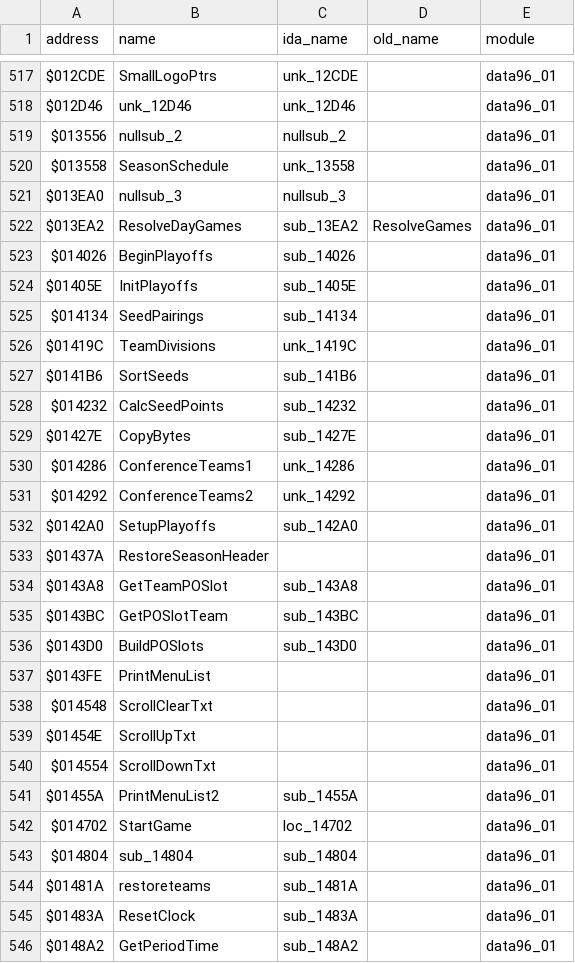
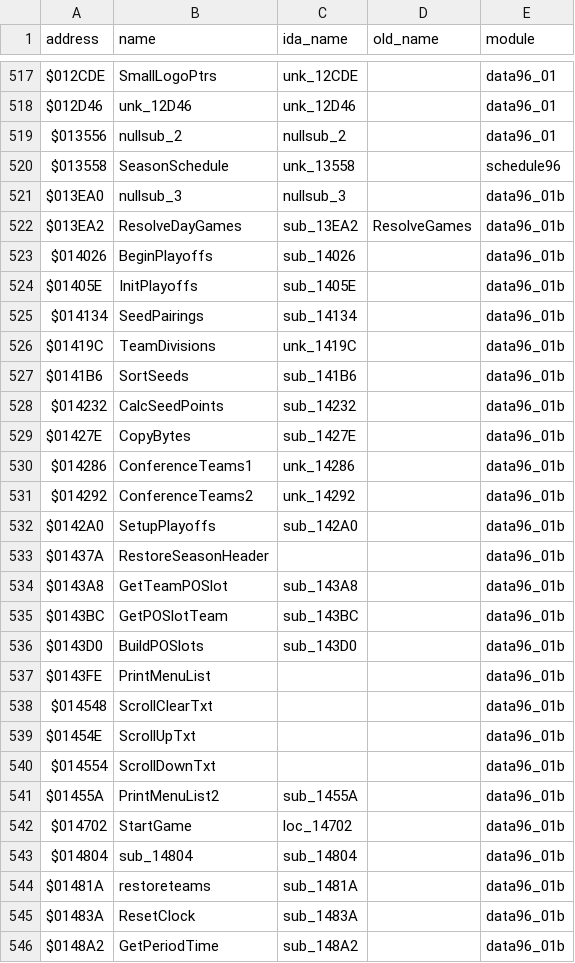
Before and after one commit to StaticEck2026/nhl96genesis, a CSV file: docs/name_map.csv, drawn as a sheet; only a part is shown, gaps mark what is left out; the diff covers the shown part only.

```diff
--- a/docs/name_map.csv
+++ b/docs/name_map.csv
@@ -519,28 +519,28 @@ $012D46,unk_12D46,unk_12D46,,data96_01
 $013556,nullsub_2,nullsub_2,,data96_01
-$013558,SeasonSchedule,unk_13558,,data96_01
-$013EA0,nullsub_3,nullsub_3,,data96_01
-$013EA2,ResolveDayGames,sub_13EA2,ResolveGames,data96_01
-$014026,BeginPlayoffs,sub_14026,,data96_01
-$01405E,InitPlayoffs,sub_1405E,,data96_01
-$014134,SeedPairings,sub_14134,,data96_01
-$01419C,TeamDivisions,unk_1419C,,data96_01
-$0141B6,SortSeeds,sub_141B6,,data96_01
-$014232,CalcSeedPoints,sub_14232,,data96_01
-$01427E,CopyBytes,sub_1427E,,data96_01
-$014286,ConferenceTeams1,unk_14286,,data96_01
-$014292,ConferenceTeams2,unk_14292,,data96_01
-$0142A0,SetupPlayoffs,sub_142A0,,data96_01
-$01437A,RestoreSeasonHeader,,,data96_01
-$0143A8,GetTeamPOSlot,sub_143A8,,data96_01
-$0143BC,GetPOSlotTeam,sub_143BC,,data96_01
-$0143D0,BuildPOSlots,sub_143D0,,data96_01
-$0143FE,PrintMenuList,,,data96_01
-$014548,ScrollClearTxt,,,data96_01
-$01454E,ScrollUpTxt,,,data96_01
-$014554,ScrollDownTxt,,,data96_01
-$01455A,PrintMenuList2,sub_1455A,,data96_01
-$014702,StartGame,loc_14702,,data96_01
-$014804,sub_14804,sub_14804,,data96_01
-$01481A,restoreteams,sub_1481A,,data96_01
-$01483A,ResetClock,sub_1483A,,data96_01
-$0148A2,GetPeriodTime,sub_148A2,,data96_01
+$013558,SeasonSchedule,unk_13558,,schedule96
+$013EA0,nullsub_3,nullsub_3,,data96_01b
+$013EA2,ResolveDayGames,sub_13EA2,ResolveGames,data96_01b
+$014026,BeginPlayoffs,sub_14026,,data96_01b
+$01405E,InitPlayoffs,sub_1405E,,data96_01b
+$014134,SeedPairings,sub_14134,,data96_01b
+$01419C,TeamDivisions,unk_1419C,,data96_01b
+$0141B6,SortSeeds,sub_141B6,,data96_01b
+$014232,CalcSeedPoints,sub_14232,,data96_01b
+$01427E,CopyBytes,sub_1427E,,data96_01b
+$014286,ConferenceTeams1,unk_14286,,data96_01b
+$014292,ConferenceTeams2,unk_14292,,data96_01b
+$0142A0,SetupPlayoffs,sub_142A0,,data96_01b
+$01437A,RestoreSeasonHeader,,,data96_01b
+$0143A8,GetTeamPOSlot,sub_143A8,,data96_01b
+$0143BC,GetPOSlotTeam,sub_143BC,,data96_01b
+$0143D0,BuildPOSlots,sub_143D0,,data96_01b
+$0143FE,PrintMenuList,,,data96_01b
+$014548,ScrollClearTxt,,,data96_01b
+$01454E,ScrollUpTxt,,,data96_01b
+$014554,ScrollDownTxt,,,data96_01b
+$01455A,PrintMenuList2,sub_1455A,,data96_01b
+$014702,StartGame,loc_14702,,data96_01b
+$014804,sub_14804,sub_14804,,data96_01b
+$01481A,restoreteams,sub_1481A,,data96_01b
+$01483A,ResetClock,sub_1483A,,data96_01b
+$0148A2,GetPeriodTime,sub_148A2,,data96_01b
```
Also changed, not shown: 45 edited cells elsewhere in this file, 23 other files.
